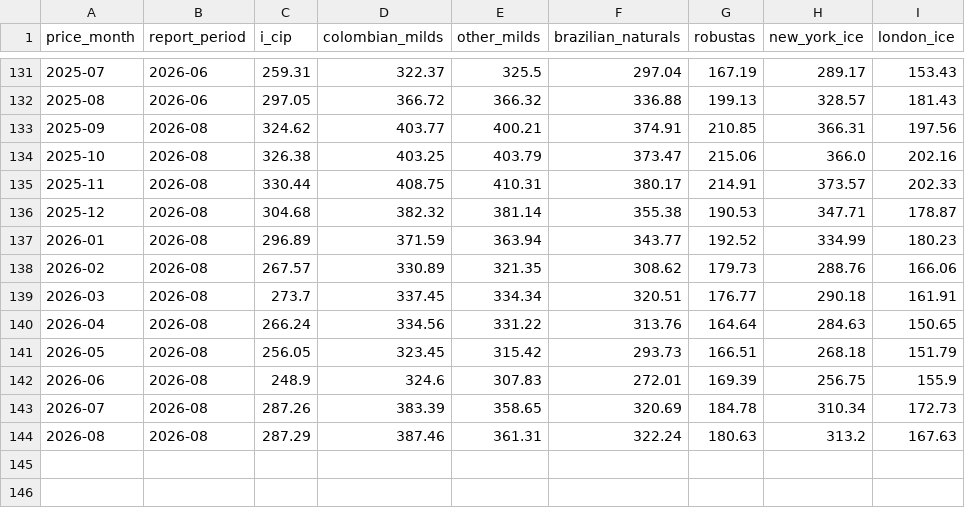
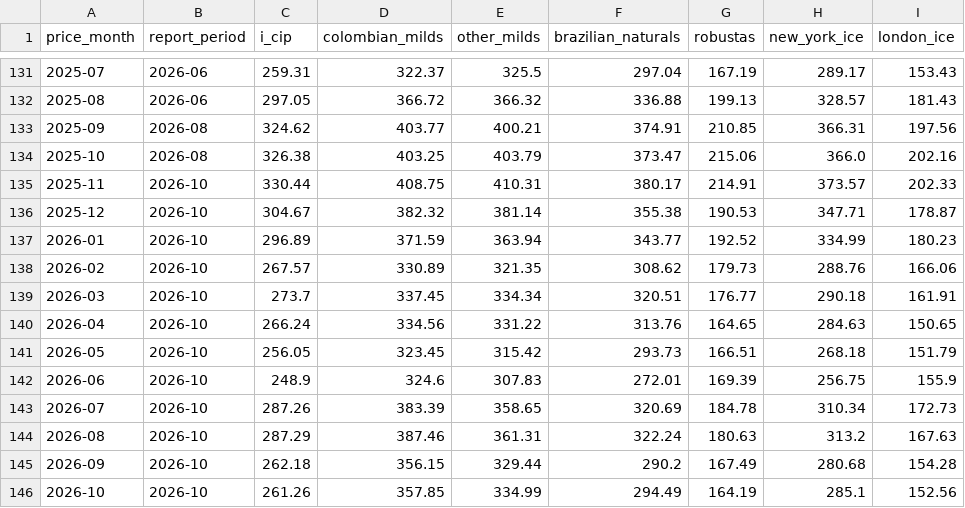
Before and after one commit to BMR-Com/coffee-analytics, a CSV file: data/csv/prices.csv, drawn as a sheet; only a part is shown, gaps mark what is left out.

Commit message:
📊 Monthly update: 2026-10

```diff
--- a/data/csv/prices.csv
+++ b/data/csv/prices.csv
@@ -134,11 +134,13 @@ price_month,report_period,i_cip,colombian_milds,other_milds,brazilian_naturals,r
 2025-10,2026-08,326.38,403.25,403.79,373.47,215.06,366.0,202.16
-2025-11,2026-08,330.44,408.75,410.31,380.17,214.91,373.57,202.33
-2025-12,2026-08,304.68,382.32,381.14,355.38,190.53,347.71,178.87
-2026-01,2026-08,296.89,371.59,363.94,343.77,192.52,334.99,180.23
-2026-02,2026-08,267.57,330.89,321.35,308.62,179.73,288.76,166.06
-2026-03,2026-08,273.7,337.45,334.34,320.51,176.77,290.18,161.91
-2026-04,2026-08,266.24,334.56,331.22,313.76,164.64,284.63,150.65
-2026-05,2026-08,256.05,323.45,315.42,293.73,166.51,268.18,151.79
-2026-06,2026-08,248.9,324.6,307.83,272.01,169.39,256.75,155.9
-2026-07,2026-08,287.26,383.39,358.65,320.69,184.78,310.34,172.73
-2026-08,2026-08,287.29,387.46,361.31,322.24,180.63,313.2,167.63
+2025-11,2026-10,330.44,408.75,410.31,380.17,214.91,373.57,202.33
+2025-12,2026-10,304.67,382.32,381.14,355.38,190.53,347.71,178.87
+2026-01,2026-10,296.89,371.59,363.94,343.77,192.52,334.99,180.23
+2026-02,2026-10,267.57,330.89,321.35,308.62,179.73,288.76,166.06
+2026-03,2026-10,273.7,337.45,334.34,320.51,176.77,290.18,161.91
+2026-04,2026-10,266.24,334.56,331.22,313.76,164.65,284.63,150.65
+2026-05,2026-10,256.05,323.45,315.42,293.73,166.51,268.18,151.79
+2026-06,2026-10,248.9,324.6,307.83,272.01,169.39,256.75,155.9
+2026-07,2026-10,287.26,383.39,358.65,320.69,184.78,310.34,172.73
+2026-08,2026-10,287.29,387.46,361.31,322.24,180.63,313.2,167.63
+2026-09,2026-10,262.18,356.15,329.44,290.2,167.49,280.68,154.28
+2026-10,2026-10,261.26,357.85,334.99,294.49,164.19,285.1,152.56
```
Also changed, not shown: data/csv/certified_stocks.csv, data/csv/exports.csv, 4 other files.
